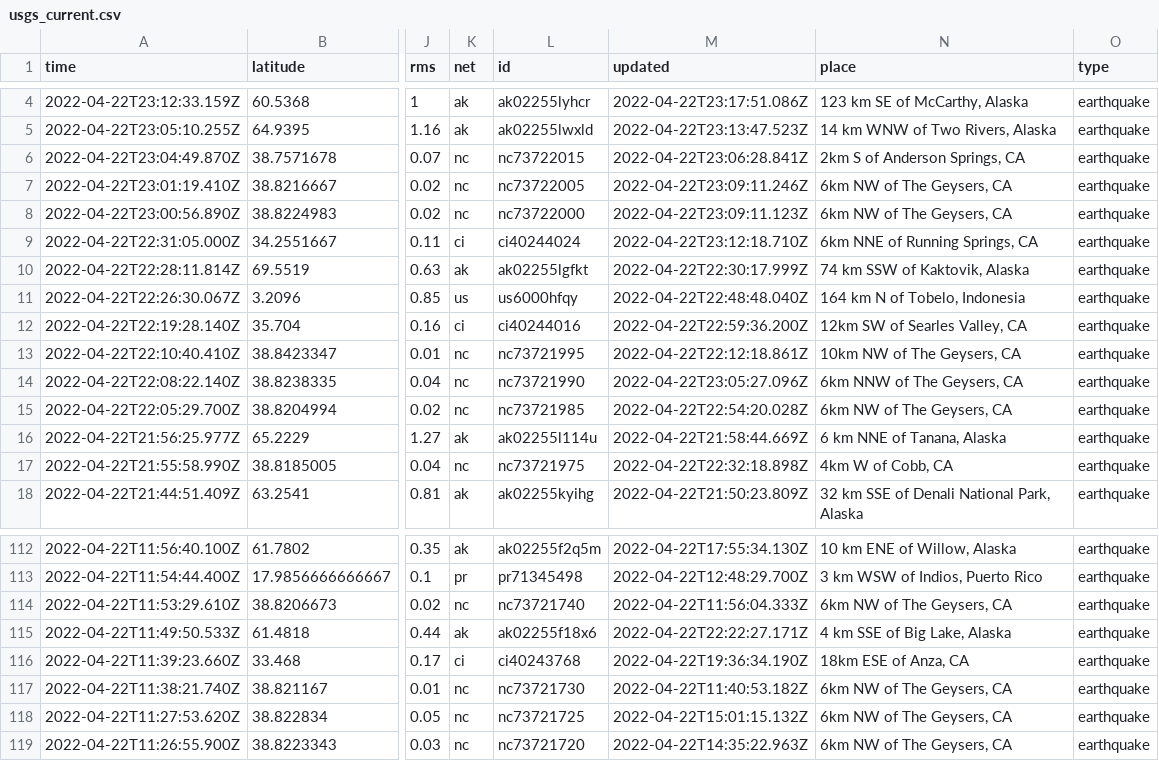
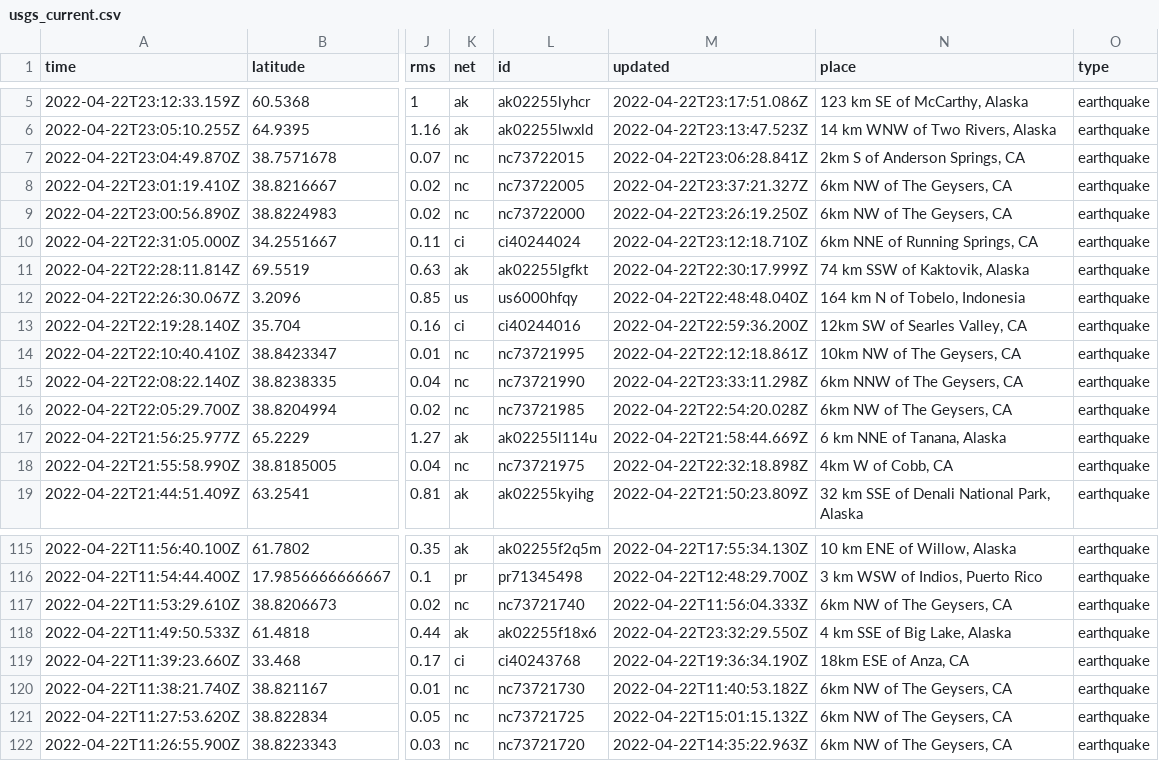
Before and after one commit to LauriNuoska/NICARharjoitus, a CSV file: usgs_current.csv, drawn as a sheet; only a part is shown, gaps mark what is left out; addresses are those after the commit; the diff covers the shown part only; the diff names each change by its address in the sheet, - before the commit and + after, or states it on an @@ line.

```diff
--- a/usgs_current.csv
+++ b/usgs_current.csv
-M8 (updated): 2022-04-22T23:09:11.246Z
+M8 (updated): 2022-04-22T23:37:21.327Z
-M9 (updated): 2022-04-22T23:09:11.123Z
+M9 (updated): 2022-04-22T23:26:19.250Z
-M15 (updated): 2022-04-22T23:05:27.096Z
+M15 (updated): 2022-04-22T23:33:11.298Z
-M118 (updated): 2022-04-22T22:22:27.171Z
+M118 (updated): 2022-04-22T23:32:29.550Z
```
Also changed, not shown: 3 added rows, 3 removed rows and 2 edited cells elsewhere in this file, 1 other file.
